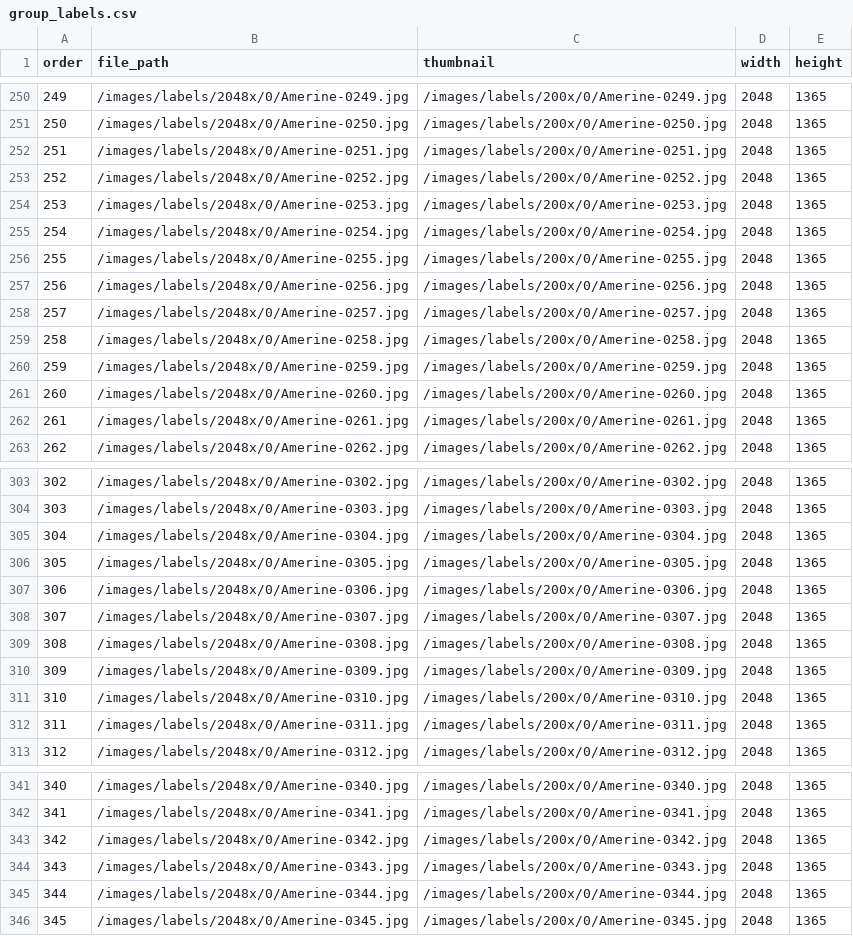
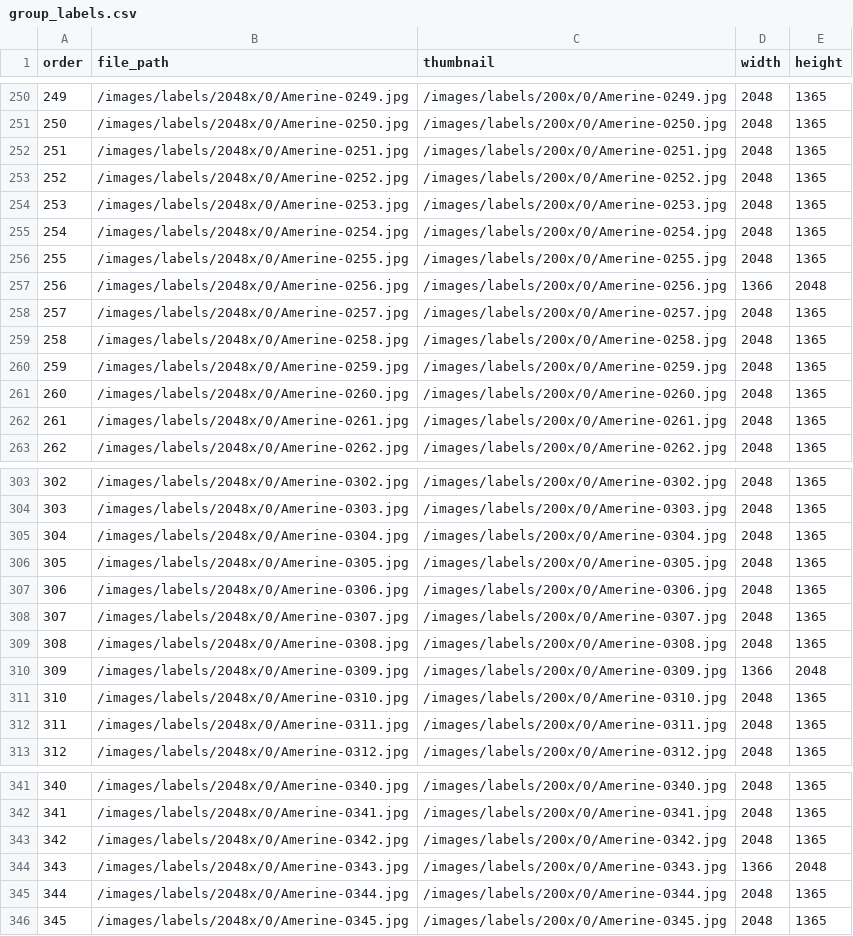
Before and after one commit to UCDavisLibrary/scribeAPI, a CSV file: project/label_this/subjects/group_labels.csv, drawn as a sheet; only a part is shown, gaps mark what is left out; the diff covers the shown part only.

```diff
--- a/project/label_this/subjects/group_labels.csv
+++ b/project/label_this/subjects/group_labels.csv
@@ -256,3 +256,3 @@ order,file_path,thumbnail,width,height
 255,/images/labels/2048x/0/Amerine-0255.jpg,/images/labels/200x/0/Amerine-0255.jpg,2048,1365
-256,/images/labels/2048x/0/Amerine-0256.jpg,/images/labels/200x/0/Amerine-0256.jpg,2048,1365
+256,/images/labels/2048x/0/Amerine-0256.jpg,/images/labels/200x/0/Amerine-0256.jpg,1366,2048
 257,/images/labels/2048x/0/Amerine-0257.jpg,/images/labels/200x/0/Amerine-0257.jpg,2048,1365
@@ -309,3 +309,3 @@ order,file_path,thumbnail,width,height
 308,/images/labels/2048x/0/Amerine-0308.jpg,/images/labels/200x/0/Amerine-0308.jpg,2048,1365
-309,/images/labels/2048x/0/Amerine-0309.jpg,/images/labels/200x/0/Amerine-0309.jpg,2048,1365
+309,/images/labels/2048x/0/Amerine-0309.jpg,/images/labels/200x/0/Amerine-0309.jpg,1366,2048
 310,/images/labels/2048x/0/Amerine-0310.jpg,/images/labels/200x/0/Amerine-0310.jpg,2048,1365
@@ -343,3 +343,3 @@ order,file_path,thumbnail,width,height
 342,/images/labels/2048x/0/Amerine-0342.jpg,/images/labels/200x/0/Amerine-0342.jpg,2048,1365
-343,/images/labels/2048x/0/Amerine-0343.jpg,/images/labels/200x/0/Amerine-0343.jpg,2048,1365
+343,/images/labels/2048x/0/Amerine-0343.jpg,/images/labels/200x/0/Amerine-0343.jpg,1366,2048
 344,/images/labels/2048x/0/Amerine-0344.jpg,/images/labels/200x/0/Amerine-0344.jpg,2048,1365
```
Also changed, not shown: 1 removed row and 26 edited cells elsewhere in this file, 1 other file.
